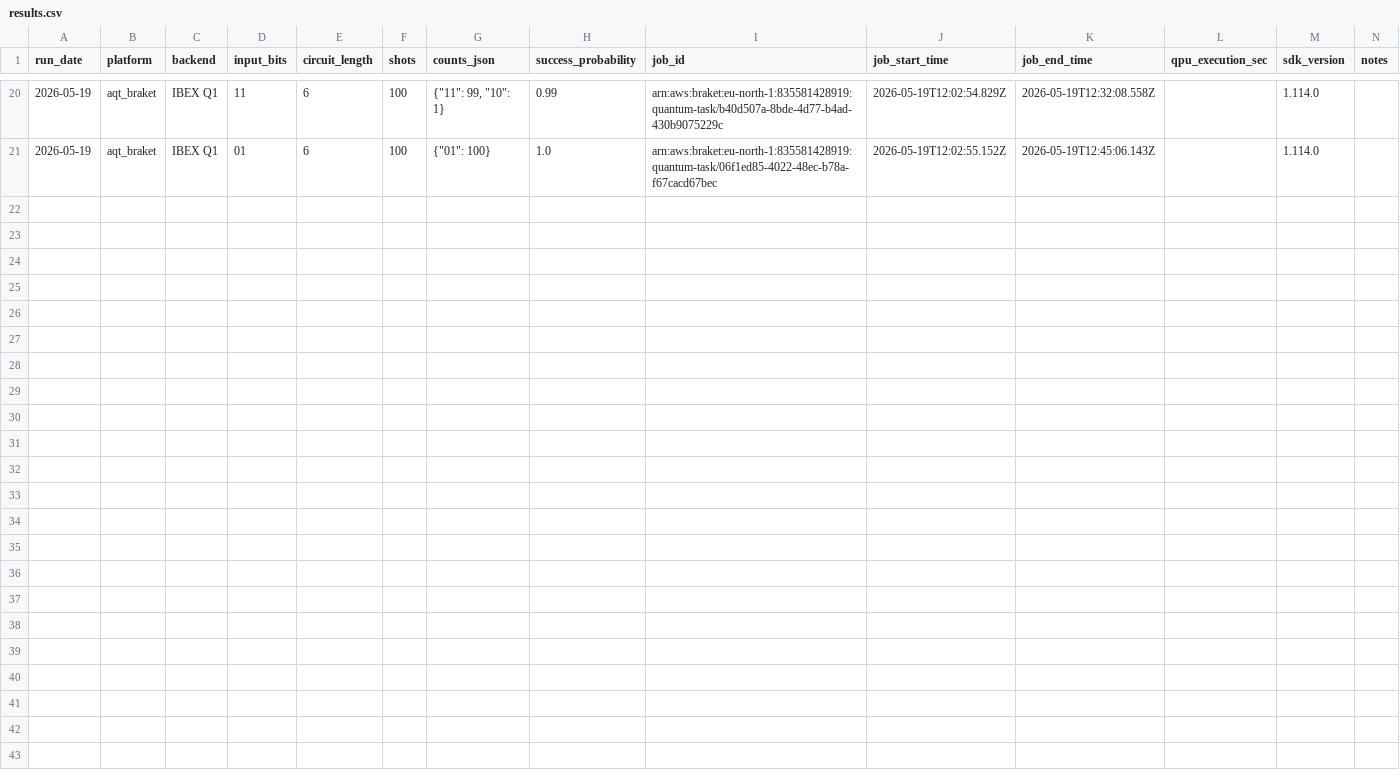
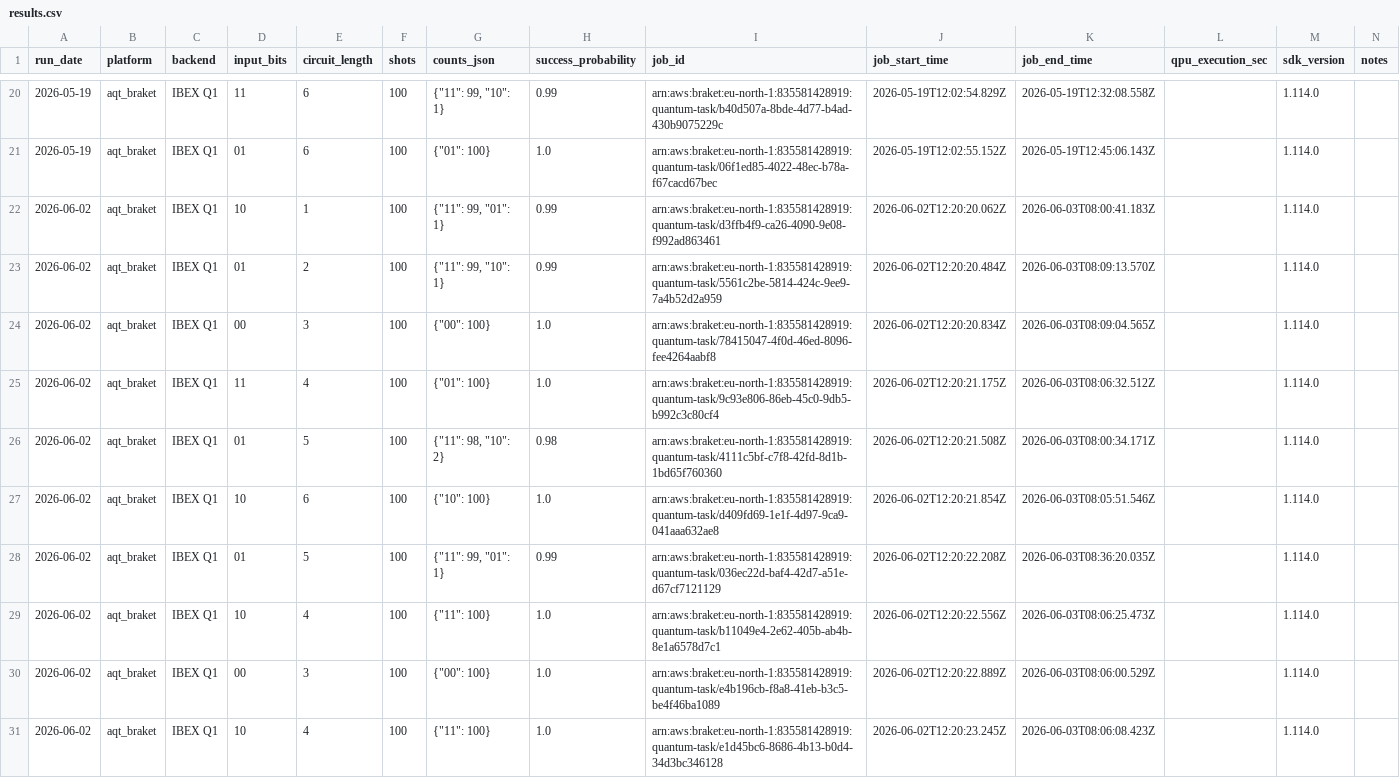
Before and after one commit to InsightSoftmax/quantum-stability, a CSV file: data/aqt_braket/results.csv, drawn as a sheet; only a part is shown, gaps mark what is left out; the diff names each change by its address in the sheet, - before the commit and + after, or states it on an @@ line.

```diff
--- a/data/aqt_braket/results.csv
+++ b/data/aqt_braket/results.csv
+row 22: 2026-06-02 | aqt_braket | IBEX Q1 | 10 | 1 | 100 | {"11": 99, "01": 1} | 0.99 | arn:aws:braket:eu-north-1:835581428919:quantum-task/d3ffb4f9-ca26-4090-9e08-f992ad863461 | 2026-06-02T12:20:20.062Z | 2026-06-03T08:00:41.183Z |  | 1.114.0
+row 23: 2026-06-02 | aqt_braket | IBEX Q1 | 01 | 2 | 100 | {"11": 99, "10": 1} | 0.99 | arn:aws:braket:eu-north-1:835581428919:quantum-task/5561c2be-5814-424c-9ee9-7a4b52d2a959 | 2026-06-02T12:20:20.484Z | 2026-06-03T08:09:13.570Z |  | 1.114.0
+row 24: 2026-06-02 | aqt_braket | IBEX Q1 | 00 | 3 | 100 | {"00": 100} | 1.0 | arn:aws:braket:eu-north-1:835581428919:quantum-task/78415047-4f0d-46ed-8096-fee4264aabf8 | 2026-06-02T12:20:20.834Z | 2026-06-03T08:09:04.565Z |  | 1.114.0
+row 25: 2026-06-02 | aqt_braket | IBEX Q1 | 11 | 4 | 100 | {"01": 100} | 1.0 | arn:aws:braket:eu-north-1:835581428919:quantum-task/9c93e806-86eb-45c0-9db5-b992c3c80cf4 | 2026-06-02T12:20:21.175Z | 2026-06-03T08:06:32.512Z |  | 1.114.0
+row 26: 2026-06-02 | aqt_braket | IBEX Q1 | 01 | 5 | 100 | {"11": 98, "10": 2} | 0.98 | arn:aws:braket:eu-north-1:835581428919:quantum-task/4111c5bf-c7f8-42fd-8d1b-1bd65f760360 | 2026-06-02T12:20:21.508Z | 2026-06-03T08:00:34.171Z |  | 1.114.0
+row 27: 2026-06-02 | aqt_braket | IBEX Q1 | 10 | 6 | 100 | {"10": 100} | 1.0 | arn:aws:braket:eu-north-1:835581428919:quantum-task/d409fd69-1e1f-4d97-9ca9-041aaa632ae8 | 2026-06-02T12:20:21.854Z | 2026-06-03T08:05:51.546Z |  | 1.114.0
+row 28: 2026-06-02 | aqt_braket | IBEX Q1 | 01 | 5 | 100 | {"11": 99, "01": 1} | 0.99 | arn:aws:braket:eu-north-1:835581428919:quantum-task/036ec22d-baf4-42d7-a51e-d67cf7121129 | 2026-06-02T12:20:22.208Z | 2026-06-03T08:36:20.035Z |  | 1.114.0
+row 29: 2026-06-02 | aqt_braket | IBEX Q1 | 10 | 4 | 100 | {"11": 100} | 1.0 | arn:aws:braket:eu-north-1:835581428919:quantum-task/b11049e4-2e62-405b-ab4b-8e1a6578d7c1 | 2026-06-02T12:20:22.556Z | 2026-06-03T08:06:25.473Z |  | 1.114.0
+row 30: 2026-06-02 | aqt_braket | IBEX Q1 | 00 | 3 | 100 | {"00": 100} | 1.0 | arn:aws:braket:eu-north-1:835581428919:quantum-task/e4b196cb-f8a8-41eb-b3c5-be4f46ba1089 | 2026-06-02T12:20:22.889Z | 2026-06-03T08:06:00.529Z |  | 1.114.0
+row 31: 2026-06-02 | aqt_braket | IBEX Q1 | 10 | 4 | 100 | {"11": 100} | 1.0 | arn:aws:braket:eu-north-1:835581428919:quantum-task/e1d45bc6-8686-4b13-b0d4-34d3bc346128 | 2026-06-02T12:20:23.245Z | 2026-06-03T08:06:08.423Z |  | 1.114.0
```
Also changed, not shown: data/iqm_braket/results.csv, 2 other files.
